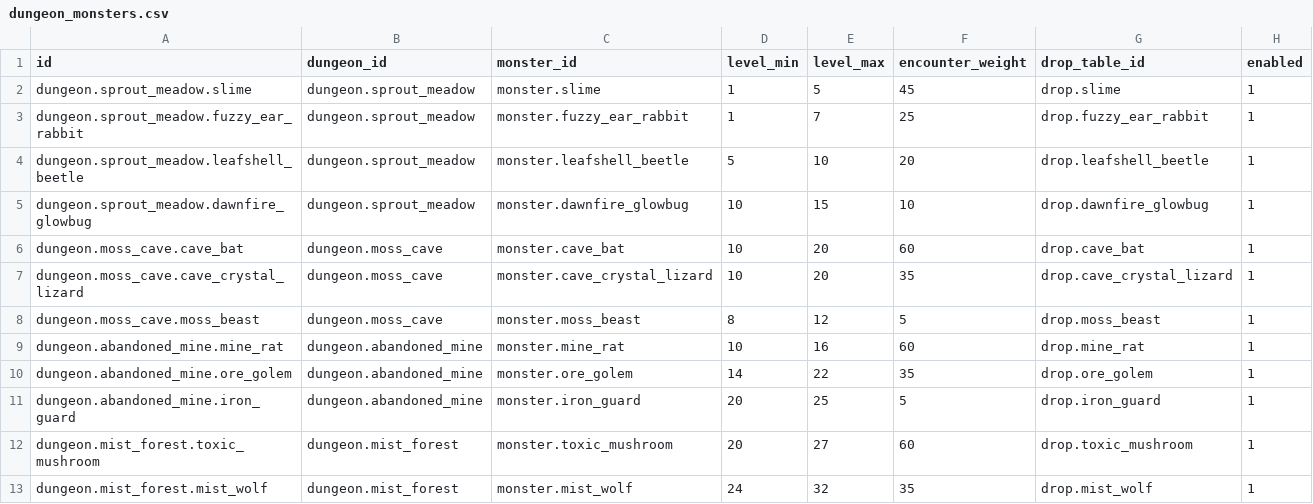
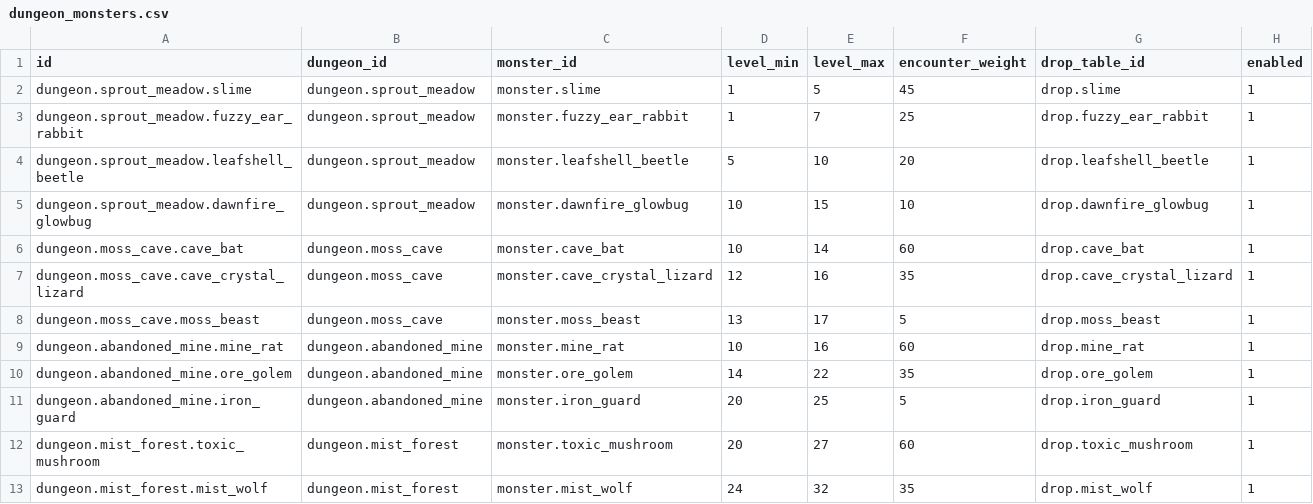
Before and after one commit to TangerineSpecter/O-Doc, a CSV file: system_settings/agent_world/combat/data/dungeon_monsters.csv, drawn as a sheet; only a part is shown.

Commit message:
feat: 新增 Agent 冒险立绘位置偏移功能，调整苔石洞窟怪物等级

```diff
--- a/system_settings/agent_world/combat/data/dungeon_monsters.csv
+++ b/system_settings/agent_world/combat/data/dungeon_monsters.csv
@@ -5,5 +5,5 @@ dungeon.sprout_meadow.leafshell_beetle,dungeon.sprout_meadow,monster.leafshell_b
 dungeon.sprout_meadow.dawnfire_glowbug,dungeon.sprout_meadow,monster.dawnfire_glowbug,10,15,10,drop.dawnfire_glowbug,1
-dungeon.moss_cave.cave_bat,dungeon.moss_cave,monster.cave_bat,10,20,60,drop.cave_bat,1
-dungeon.moss_cave.cave_crystal_lizard,dungeon.moss_cave,monster.cave_crystal_lizard,10,20,35,drop.cave_crystal_lizard,1
-dungeon.moss_cave.moss_beast,dungeon.moss_cave,monster.moss_beast,8,12,5,drop.moss_beast,1
+dungeon.moss_cave.cave_bat,dungeon.moss_cave,monster.cave_bat,10,14,60,drop.cave_bat,1
+dungeon.moss_cave.cave_crystal_lizard,dungeon.moss_cave,monster.cave_crystal_lizard,12,16,35,drop.cave_crystal_lizard,1
+dungeon.moss_cave.moss_beast,dungeon.moss_cave,monster.moss_beast,13,17,5,drop.moss_beast,1
 dungeon.abandoned_mine.mine_rat,dungeon.abandoned_mine,monster.mine_rat,10,16,60,drop.mine_rat,1
```
Also changed, not shown: system_settings/agent_world/combat/data/dungeons.csv, system_settings/agent_world/combat/data/monsters.csv, 18 other files.
